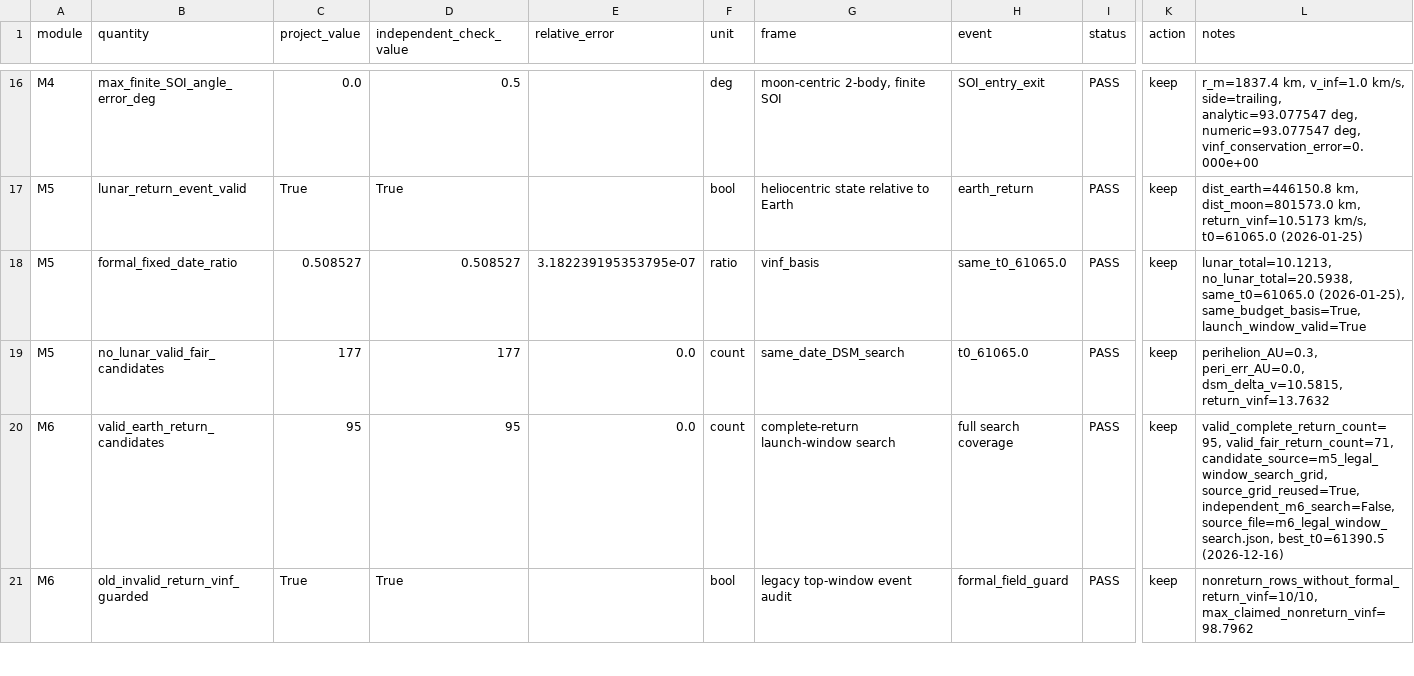
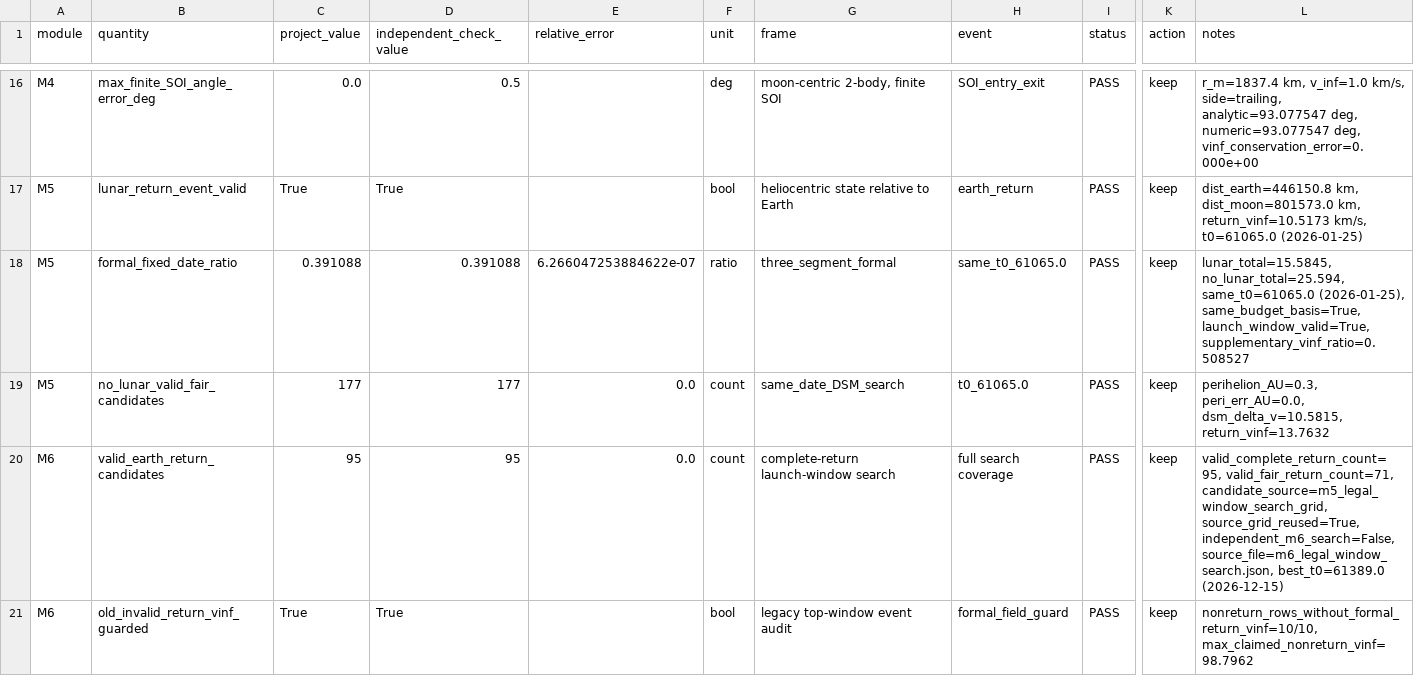
Before and after one commit to Whning0513/Satellite, a CSV file: data/results/numerical_correctness_audit.csv, drawn as a sheet; only a part is shown, gaps mark what is left out; the diff covers the shown part only; the diff names each change by its address in the sheet, - before the commit and + after, or states it on an @@ line.

```diff
--- a/data/results/numerical_correctness_audit.csv
+++ b/data/results/numerical_correctness_audit.csv
-C18 (project_value): 0.508527
+C18 (project_value): 0.391088
-D18 (independent_check_value): 0.508527
+D18 (independent_check_value): 0.391088
-E18 (relative_error): 3.182239195353795e-07
+E18 (relative_error): 6.266047253884622e-07
-G18 (frame): vinf_basis
+G18 (frame): three_segment_formal
-L18 (notes): lunar_total=10.1213, no_lunar_total=20.5938, same_t0=61065.0 (2026-01-25), same_budget_basis=True, launch_window_valid=True
+L18 (notes): lunar_total=15.5845, no_lunar_total=25.594, same_t0=61065.0 (2026-01-25), same_budget_basis=True, launch_window_valid=True, supplementary_vinf_ratio=0.508527
-L20 (notes): …independent_m6_search=False, source_file=m6_legal_window_search.json, best_t0=61390.5 (2026-12-16)
+L20 (notes): …independent_m6_search=False, source_file=m6_legal_window_search.json, best_t0=61389.0 (2026-12-15)
```
Also changed, not shown: 2 edited cells elsewhere in this file, data/results/result_sanity_dashboard.csv, 43 other files.
